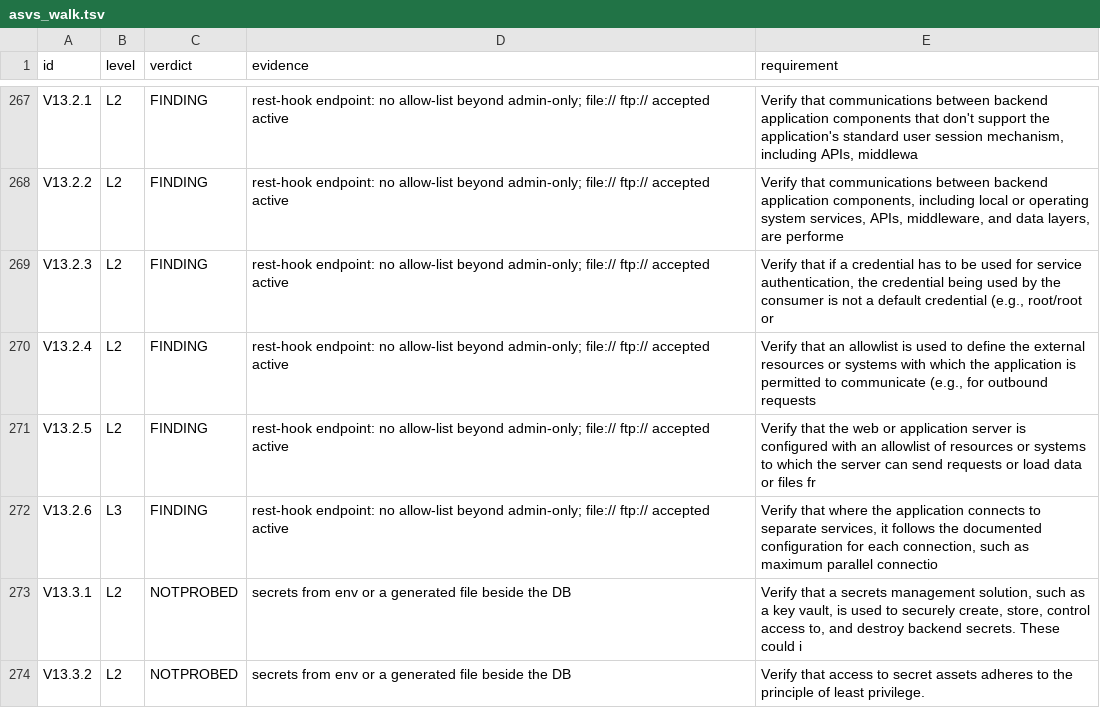
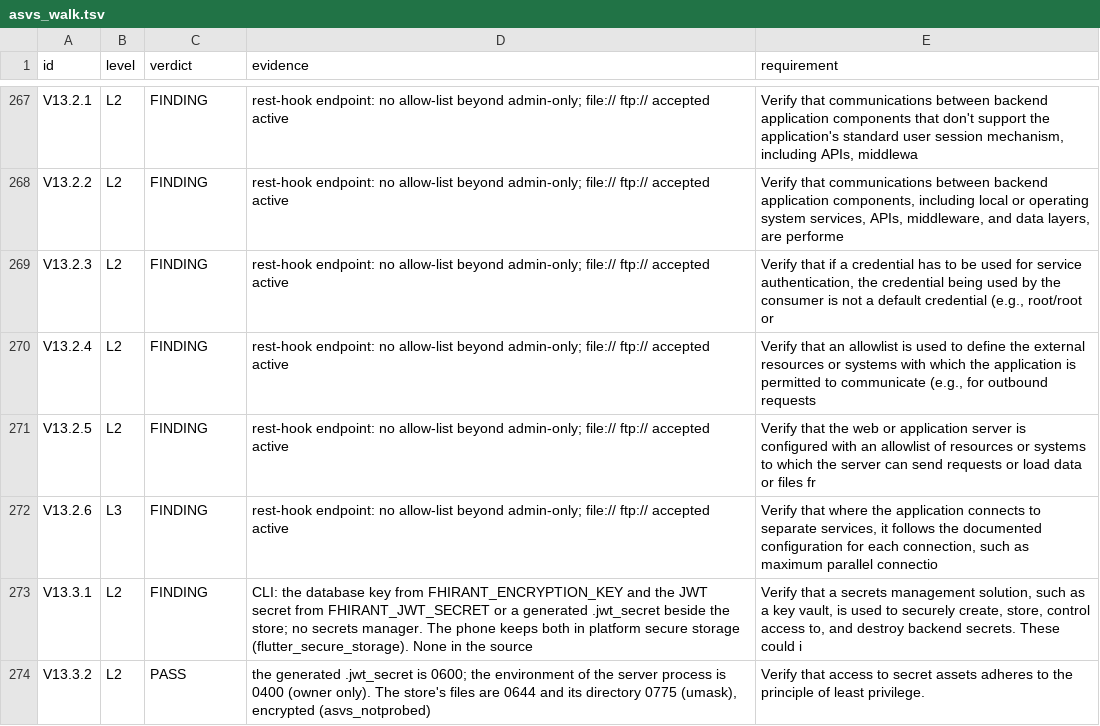
Before and after one commit to fhir-fli/fhirant, a TSV file: packages/fhirant_server/tool/review_2026-10-17/asvs_walk.tsv, drawn as a sheet; only a part is shown, gaps mark what is left out; the diff covers the shown part only.

```diff
--- a/packages/fhirant_server/tool/review_2026-10-17/asvs_walk.tsv
+++ b/packages/fhirant_server/tool/review_2026-10-17/asvs_walk.tsv
@@ -272,3 +272,3 @@ V13.2.5	L2	FINDING	rest-hook endpoint: no allow-list beyond admin-only; file://
 V13.2.6	L3	FINDING	rest-hook endpoint: no allow-list beyond admin-only; file:// ftp:// accepted active	Verify that where the application connects to separate services, it follows the documented configuration for each connection, such as maximum parallel connectio
-V13.3.1	L2	NOTPROBED	secrets from env or a generated file beside the DB	Verify that a secrets management solution, such as a key vault, is used to securely create, store, control access to, and destroy backend secrets. These could i
-V13.3.2	L2	NOTPROBED	secrets from env or a generated file beside the DB	Verify that access to secret assets adheres to the principle of least privilege.
+V13.3.1	L2	FINDING	CLI: the database key from FHIRANT_ENCRYPTION_KEY and the JWT secret from FHIRANT_JWT_SECRET or a generated .jwt_secret beside the store; no secrets manager. The phone keeps both in platform secure storage (flutter_secure_storage). None in the source	Verify that a secrets management solution, such as a key vault, is used to securely create, store, control access to, and destroy backend secrets. These could i
+V13.3.2	L2	PASS	the generated .jwt_secret is 0600; the environment of the server process is 0400 (owner only). The store's files are 0644 and its directory 0775 (umask), encrypted (asvs_notprobed)	Verify that access to secret assets adheres to the principle of least privilege.
```
Also changed, not shown: 58 edited cells elsewhere in this file, 4 other files.
